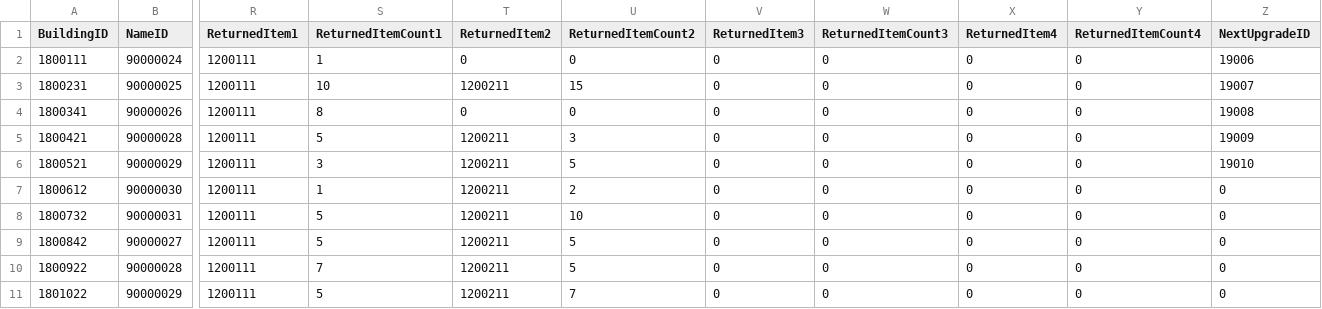
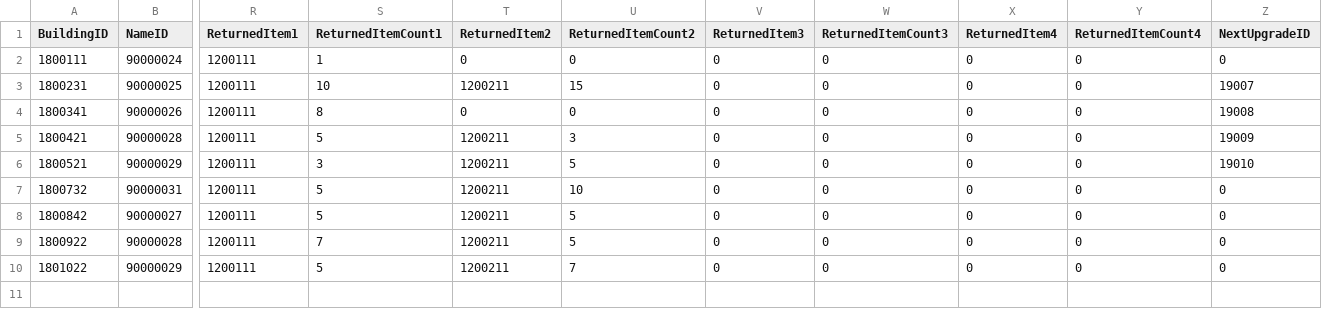
Before and after one commit to KDH1213/SurvivalProject, a CSV file: Assets/Resources/Tables/StructureTable.csv, drawn as a sheet; only a part is shown, gaps mark what is left out; rows hold the shown columns only; the diff names each change by its address in the sheet, - before the commit and + after, or states it on an @@ line.

```diff
--- a/Assets/Resources/Tables/StructureTable.csv
+++ b/Assets/Resources/Tables/StructureTable.csv
-Z2 (NextUpgradeID): 19006
+Z2 (NextUpgradeID): 0
-row 7: 1800612 | 90000030 | 1200111 | 1 | 1200211 | 2 | 0 | 0 | 0 | 0 | 0
```
Also changed, not shown: 6 other files.
